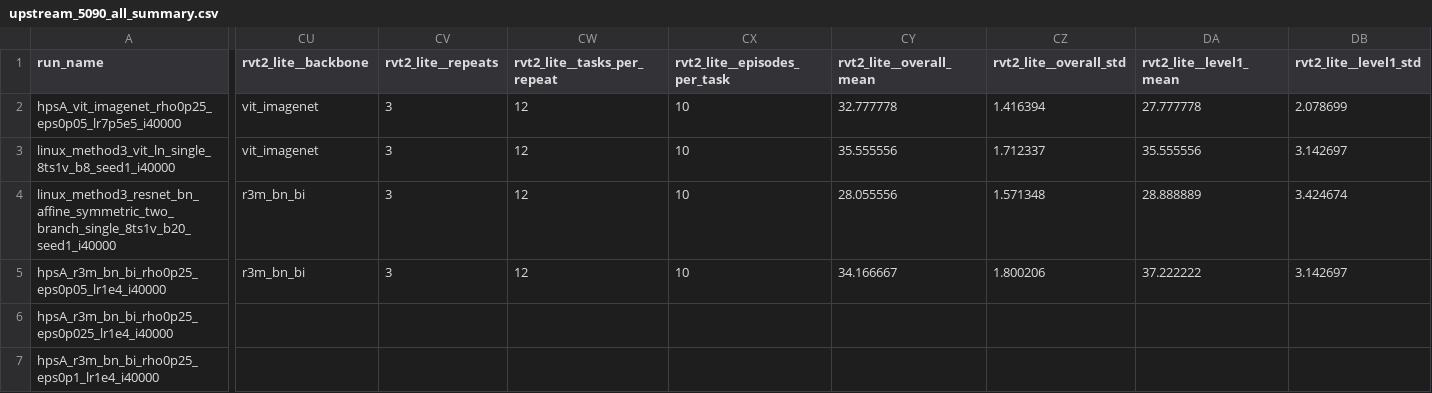
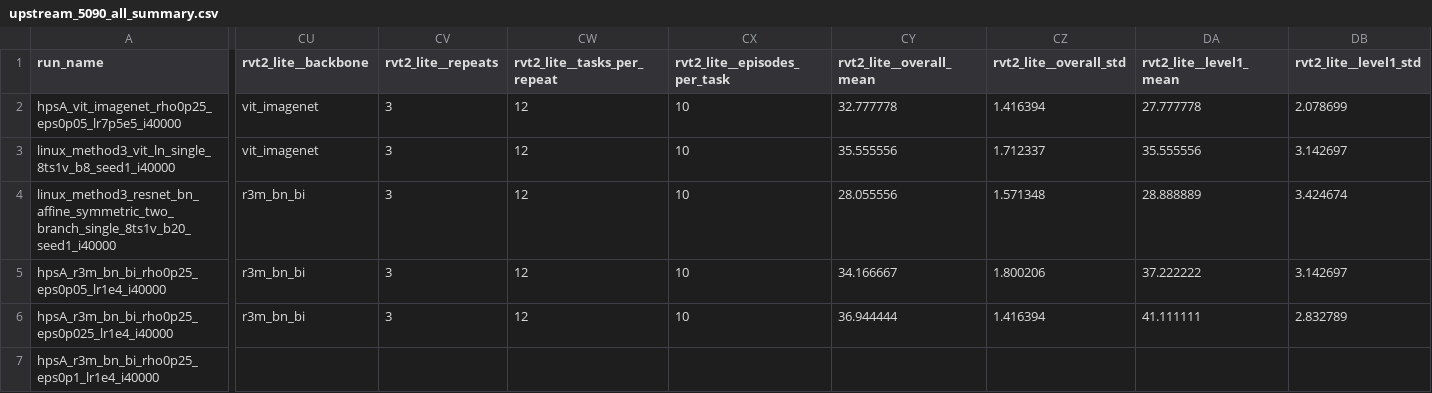
Before and after one commit to paichichi/TCC-core, a CSV file: work/fixed_tq_hparam_search/upstream_5090_all_summary.csv, drawn as a sheet; only a part is shown, gaps mark what is left out; the diff covers the shown part only; the diff names each change by its address in the sheet, - before the commit and + after, or states it on an @@ line.

```diff
--- a/work/fixed_tq_hparam_search/upstream_5090_all_summary.csv
+++ b/work/fixed_tq_hparam_search/upstream_5090_all_summary.csv
-CU6 (rvt2_lite__backbone): (empty)
+CU6 (rvt2_lite__backbone): r3m_bn_bi
-CV6 (rvt2_lite__repeats): (empty)
+CV6 (rvt2_lite__repeats): 3
-CW6 (rvt2_lite__tasks_per_repeat): (empty)
+CW6 (rvt2_lite__tasks_per_repeat): 12
-CX6 (rvt2_lite__episodes_per_task): (empty)
+CX6 (rvt2_lite__episodes_per_task): 10
-CY6 (rvt2_lite__overall_mean): (empty)
+CY6 (rvt2_lite__overall_mean): 36.944444
-CZ6 (rvt2_lite__overall_std): (empty)
+CZ6 (rvt2_lite__overall_std): 1.416394
-DA6 (rvt2_lite__level1_mean): (empty)
+DA6 (rvt2_lite__level1_mean): 41.111111
-DB6 (rvt2_lite__level1_std): (empty)
+DB6 (rvt2_lite__level1_std): 2.832789
```
Also changed, not shown: 91 edited cells elsewhere in this file, work/fixed_tq_hparam_search/status_5090.tsv, 5 other files.
